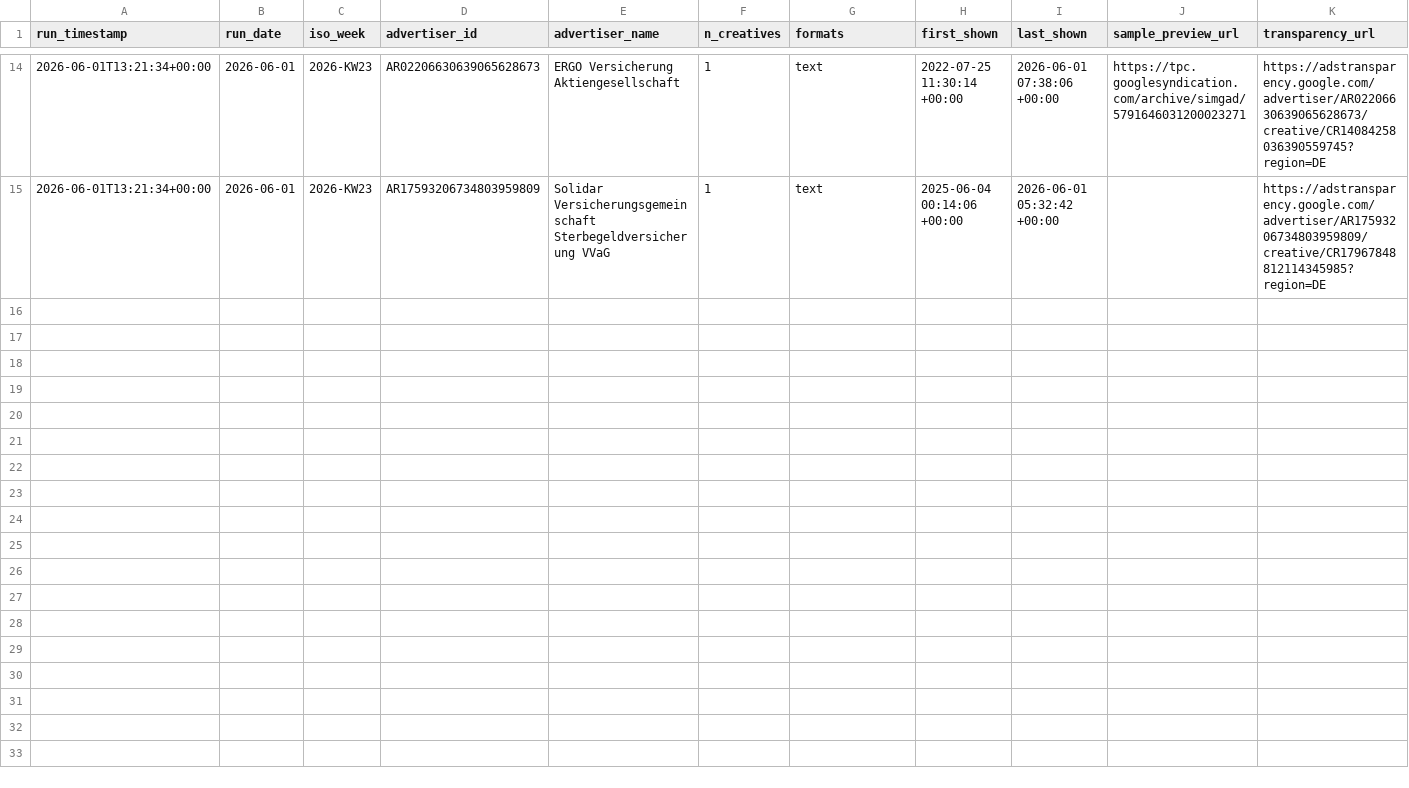
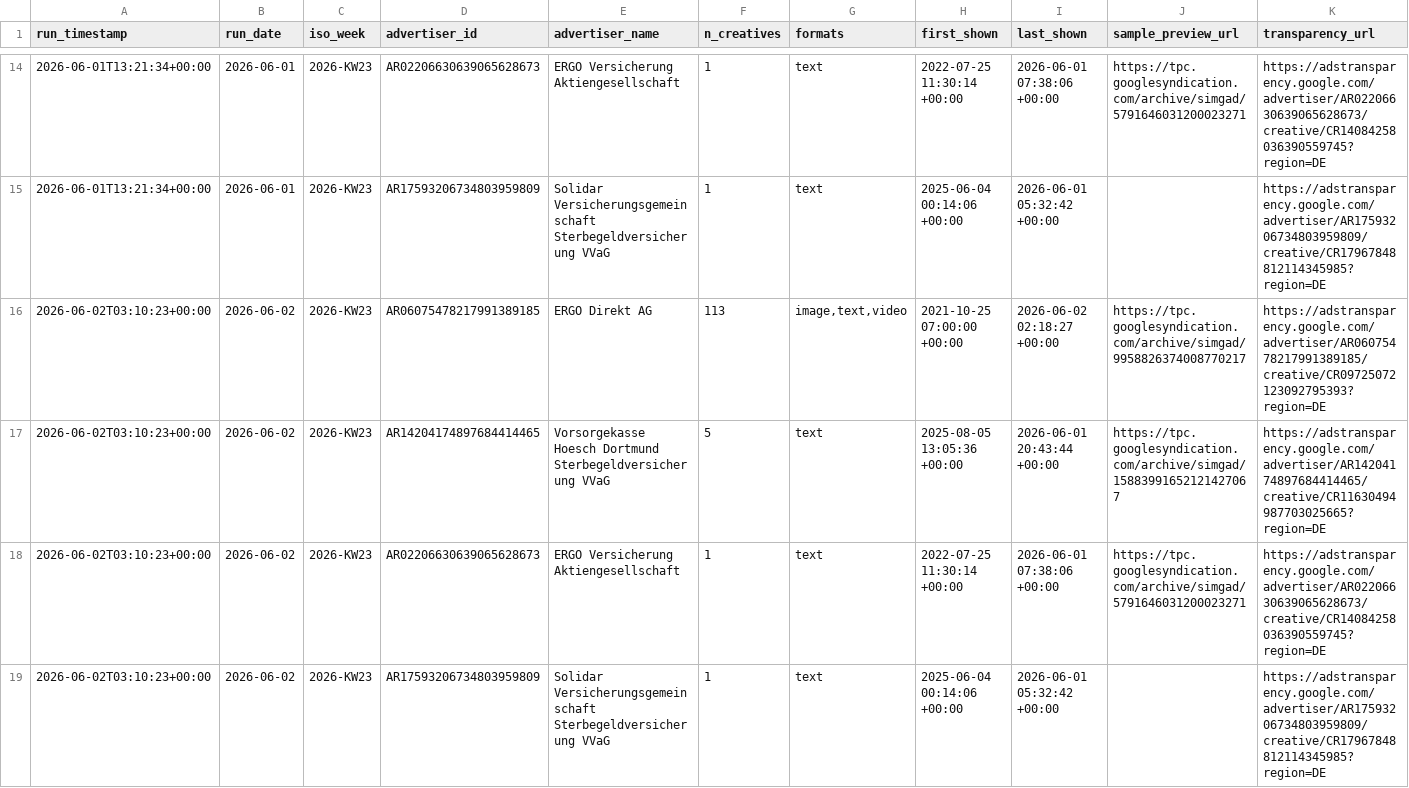
Before and after one commit to phoeser/ergo-brand-bidding, a CSV file: ergo_brand_bidding_creatives.csv, drawn as a sheet; only a part is shown, gaps mark what is left out; the diff names each change by its address in the sheet, - before the commit and + after, or states it on an @@ line.

```diff
--- a/ergo_brand_bidding_creatives.csv
+++ b/ergo_brand_bidding_creatives.csv
+row 16: 2026-06-02T03:10:23+00:00 | 2026-06-02 | 2026-KW23 | AR06075478217991389185 | ERGO Direkt AG | 113 | image,text,video | 2021-10-25 07:00:00 +00:00 | 2026-06-02 02:18:27 +00:00 | https://tpc.googlesyndication.com/archive/simgad/9958826374008770217 | https://adstransparency.google.com/advertiser/AR06075478217991389185/creative/CR09725072123092795393?region=DE
+row 17: 2026-06-02T03:10:23+00:00 | 2026-06-02 | 2026-KW23 | AR14204174897684414465 | Vorsorgekasse Hoesch Dortmund Sterbegeldversicherung VVaG | 5 | text | 2025-08-05 13:05:36 +00:00 | 2026-06-01 20:43:44 +00:00 | https://tpc.googlesyndication.com/archive/simgad/15883991652121427067 | https://adstransparency.google.com/advertiser/AR14204174897684414465/creative/CR11630494987703025665?region=DE
+row 18: 2026-06-02T03:10:23+00:00 | 2026-06-02 | 2026-KW23 | AR02206630639065628673 | ERGO Versicherung Aktiengesellschaft | 1 | text | 2022-07-25 11:30:14 +00:00 | 2026-06-01 07:38:06 +00:00 | https://tpc.googlesyndication.com/archive/simgad/5791646031200023271 | https://adstransparency.google.com/advertiser/AR02206630639065628673/creative/CR14084258036390559745?region=DE
+row 19: 2026-06-02T03:10:23+00:00 | 2026-06-02 | 2026-KW23 | AR17593206734803959809 | Solidar Versicherungsgemeinschaft Sterbegeldversicherung VVaG | 1 | text | 2025-06-04 00:14:06 +00:00 | 2026-06-01 05:32:42 +00:00 |  | https://adstransparency.google.com/advertiser/AR17593206734803959809/creative/CR17967848812114345985?region=DE
```
Also changed, not shown: ergo_brand_bidding_history.csv, 2 other files.
